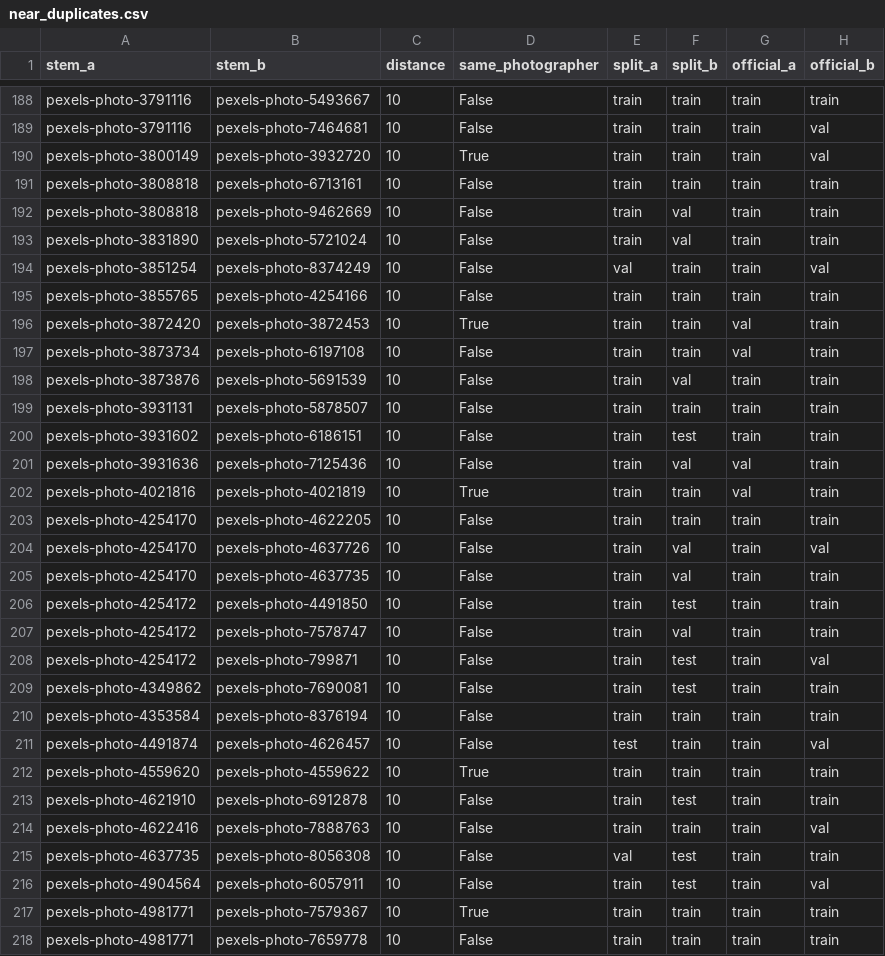
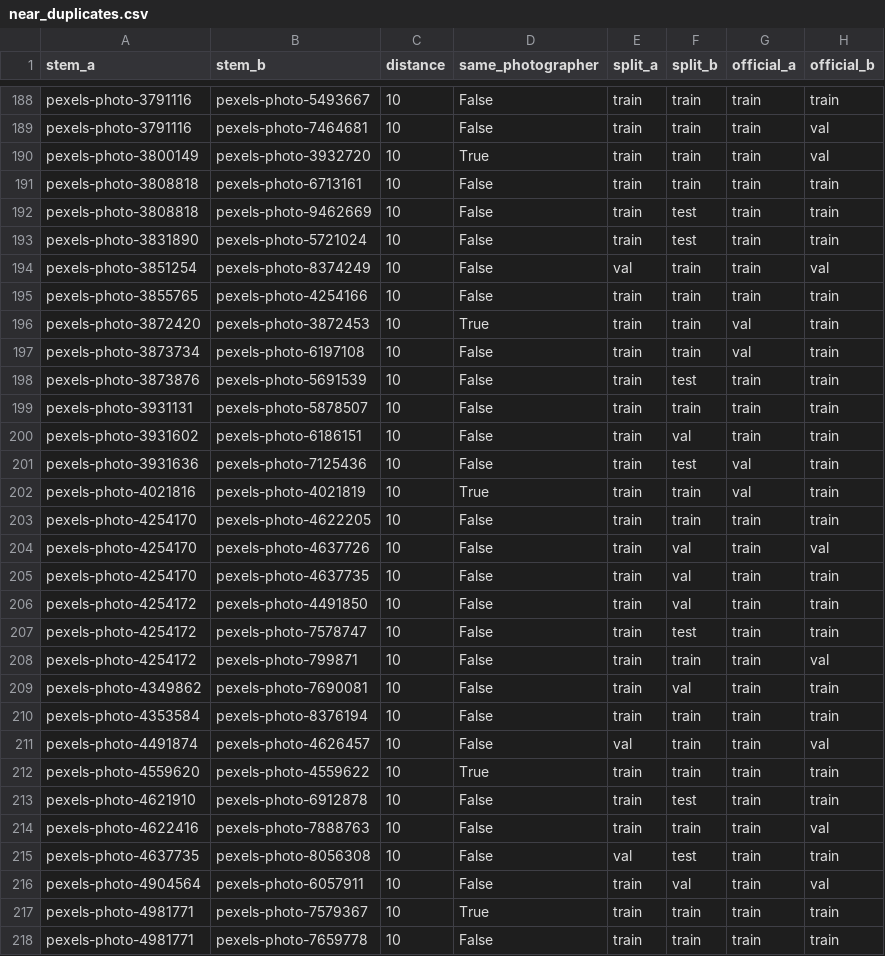
Before and after one commit to murilobby/epi-detection, a CSV file: reports/near_duplicates.csv, drawn as a sheet; only a part is shown, gaps mark what is left out; the diff covers the shown part only.

```diff
--- a/reports/near_duplicates.csv
+++ b/reports/near_duplicates.csv
@@ -191,4 +191,4 @@ pexels-photo-3800149,pexels-photo-3932720,10,True,train,train,train,val
 pexels-photo-3808818,pexels-photo-6713161,10,False,train,train,train,train
-pexels-photo-3808818,pexels-photo-9462669,10,False,train,val,train,train
-pexels-photo-3831890,pexels-photo-5721024,10,False,train,val,train,train
+pexels-photo-3808818,pexels-photo-9462669,10,False,train,test,train,train
+pexels-photo-3831890,pexels-photo-5721024,10,False,train,test,train,train
 pexels-photo-3851254,pexels-photo-8374249,10,False,val,train,train,val
@@ -197,6 +197,6 @@ pexels-photo-3872420,pexels-photo-3872453,10,True,train,train,val,train
 pexels-photo-3873734,pexels-photo-6197108,10,False,train,train,val,train
-pexels-photo-3873876,pexels-photo-5691539,10,False,train,val,train,train
+pexels-photo-3873876,pexels-photo-5691539,10,False,train,test,train,train
 pexels-photo-3931131,pexels-photo-5878507,10,False,train,train,train,train
-pexels-photo-3931602,pexels-photo-6186151,10,False,train,test,train,train
-pexels-photo-3931636,pexels-photo-7125436,10,False,train,val,val,train
+pexels-photo-3931602,pexels-photo-6186151,10,False,train,val,train,train
+pexels-photo-3931636,pexels-photo-7125436,10,False,train,test,val,train
 pexels-photo-4021816,pexels-photo-4021819,10,True,train,train,val,train
@@ -205,8 +205,8 @@ pexels-photo-4254170,pexels-photo-4637726,10,False,train,val,train,val
 pexels-photo-4254170,pexels-photo-4637735,10,False,train,val,train,train
-pexels-photo-4254172,pexels-photo-4491850,10,False,train,test,train,train
-pexels-photo-4254172,pexels-photo-7578747,10,False,train,val,train,train
-pexels-photo-4254172,pexels-photo-799871,10,False,train,test,train,val
-pexels-photo-4349862,pexels-photo-7690081,10,False,train,test,train,train
+pexels-photo-4254172,pexels-photo-4491850,10,False,train,val,train,train
+pexels-photo-4254172,pexels-photo-7578747,10,False,train,test,train,train
+pexels-photo-4254172,pexels-photo-799871,10,False,train,train,train,val
+pexels-photo-4349862,pexels-photo-7690081,10,False,train,val,train,train
 pexels-photo-4353584,pexels-photo-8376194,10,False,train,train,train,train
-pexels-photo-4491874,pexels-photo-4626457,10,False,test,train,train,val
+pexels-photo-4491874,pexels-photo-4626457,10,False,val,train,train,val
 pexels-photo-4559620,pexels-photo-4559622,10,True,train,train,train,train
@@ -215,3 +215,3 @@ pexels-photo-4622416,pexels-photo-7888763,10,False,train,train,train,val
 pexels-photo-4637735,pexels-photo-8056308,10,False,val,test,train,train
-pexels-photo-4904564,pexels-photo-6057911,10,False,train,test,train,val
+pexels-photo-4904564,pexels-photo-6057911,10,False,train,val,train,val
 pexels-photo-4981771,pexels-photo-7579367,10,True,train,train,train,train
```
Also changed, not shown: 162 edited cells elsewhere in this file, configs/sh17_epi_split.csv, reports/dataset/class_summary.csv, 6 other files.
